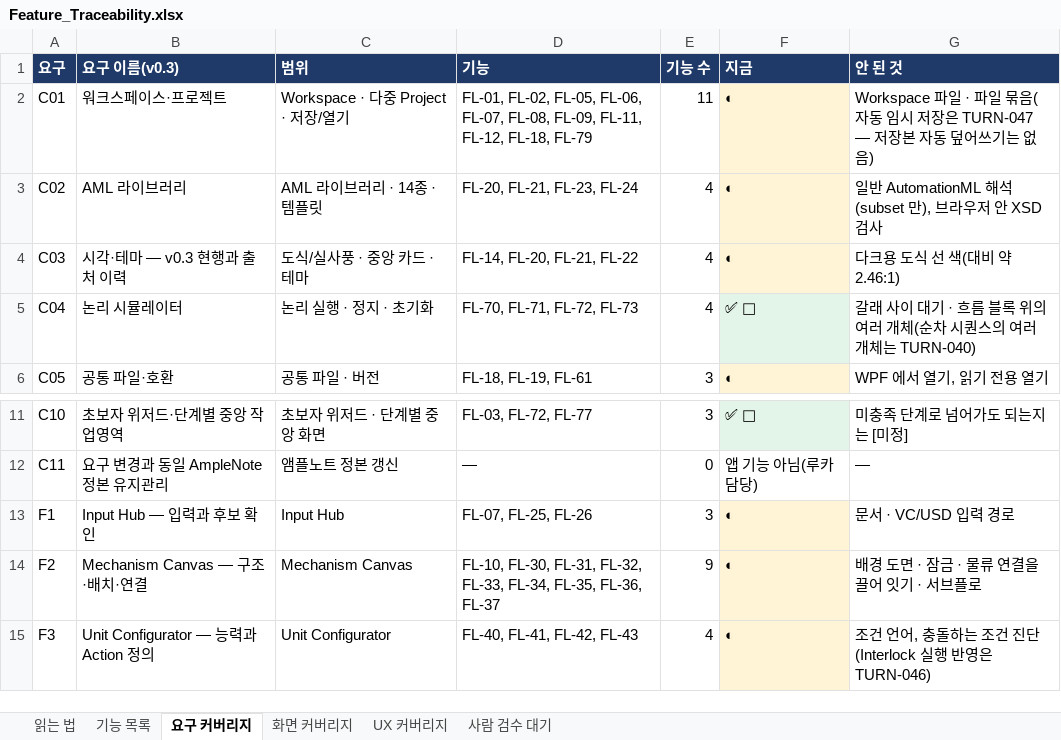
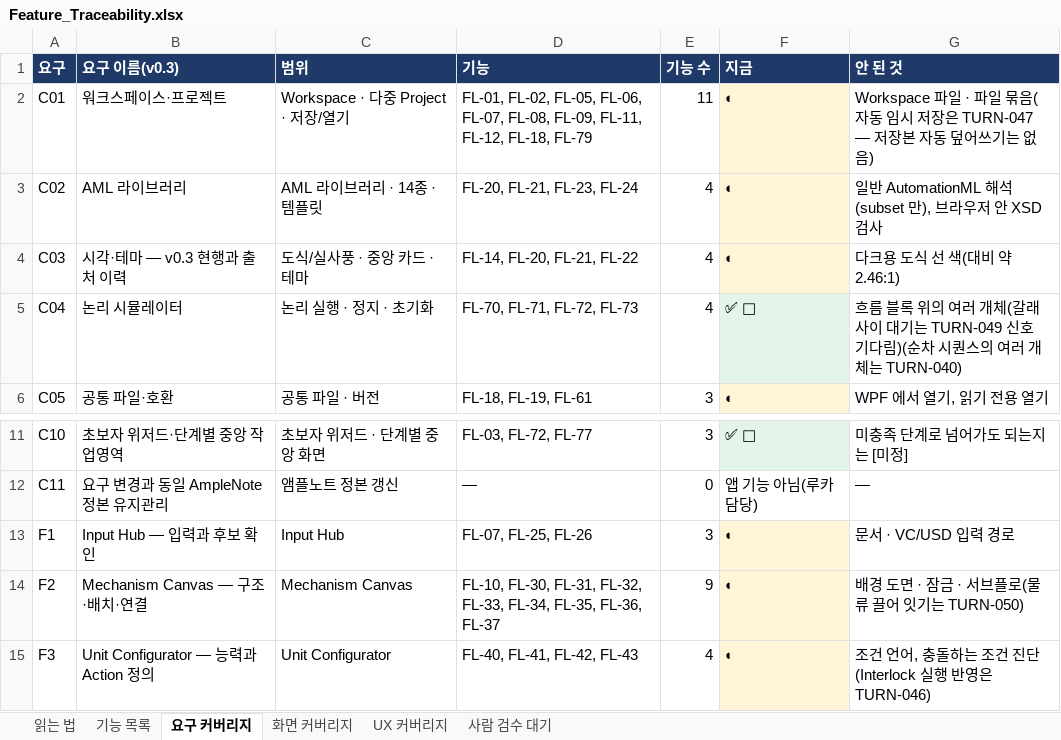
Before and after one commit to kotaeji/EquipCD_G, an Excel workbook: docs/traceability/Feature_Traceability.xlsx, sheet 요구 커버리지, drawn as a sheet; only a part is shown, gaps mark what is left out; values as stored, in another font and other column widths than the file's, no borders; the diff names each change by its address in the sheet, - before the commit and + after, or states it on an @@ line.

```diff
--- a/docs/traceability/Feature_Traceability.xlsx (sheet 요구 커버리지)
+++ b/docs/traceability/Feature_Traceability.xlsx (sheet 요구 커버리지)
-G5 (안 된 것): 갈래 사이 대기 · 흐름 블록 위의 여러 개체(순차 시…
+G5 (안 된 것): 흐름 블록 위의 여러 개체(갈래 사이 대기는 TURN-049 신호 기다림)(순차 시…
-G14 (안 된 것): 배경 도면 · 잠금 · 물류 연결을 끌어 잇기 · 서브플로
+G14 (안 된 것): 배경 도면 · 잠금 · 서브플로(물류 끌어 잇기는 TURN-050)
```
Also changed, not shown: sheet 기능 목록, sheet 사람 검수 대기, sheet UX 커버리지, sheet 화면 커버리지, sheet 읽는 법, 5 other files.
